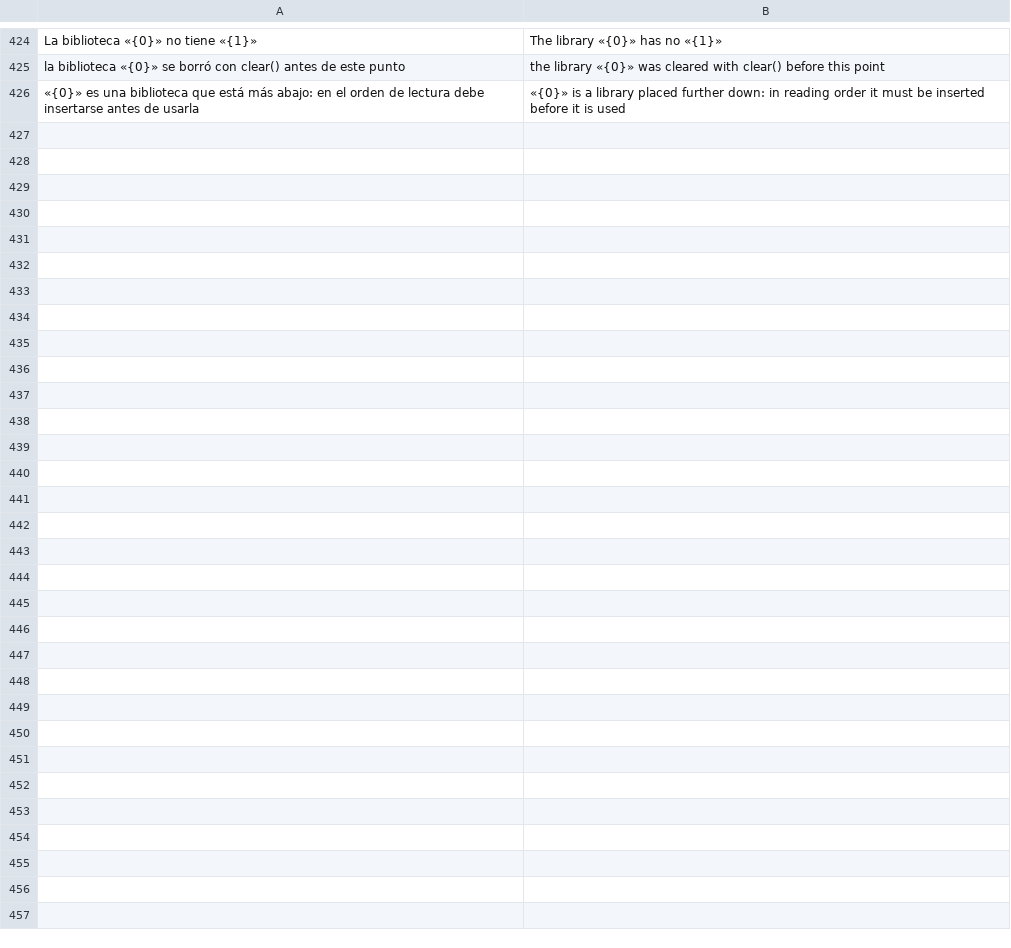
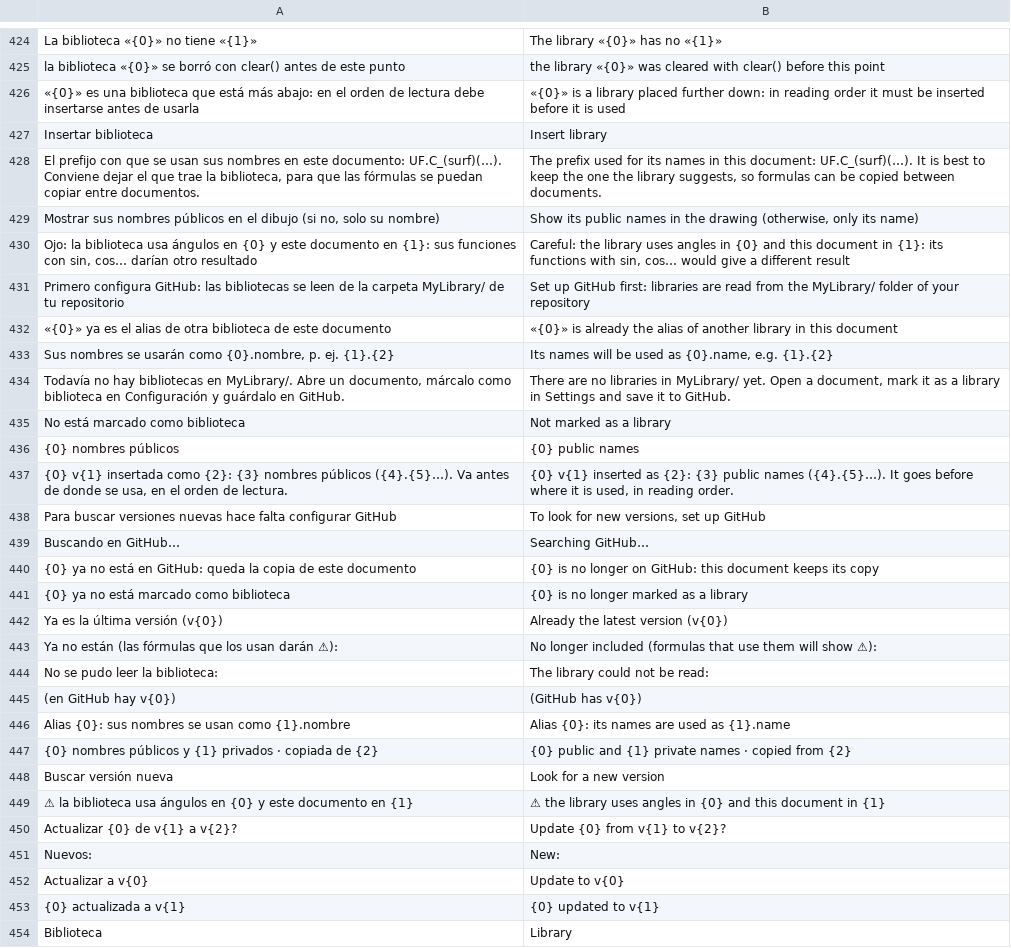
Before and after one commit to oscampo/a-cad, a TSV file: tools/i18n/js3.tsv, drawn as a sheet; only a part is shown, gaps mark what is left out; the diff names each change by its address in the sheet, - before the commit and + after, or states it on an @@ line.

```diff
--- a/tools/i18n/js3.tsv
+++ b/tools/i18n/js3.tsv
+row 427: Insertar biblioteca | Insert library
+row 428: El prefijo con que se usan sus nombres en este documento: UF.C_(surf)(…). Conviene dejar el que trae la biblioteca, para que las fórmulas se puedan copiar entre documentos. | The prefix used for its names in this document: UF.C_(surf)(…). It is best to keep the one the library suggests, so formulas can be copied between documents.
+row 429: Mostrar sus nombres públicos en el dibujo (si no, solo su nombre) | Show its public names in the drawing (otherwise, only its name)
+row 430: Ojo: la biblioteca usa ángulos en {0} y este documento en {1}: sus funciones con sin, cos… darían otro resultado | Careful: the library uses angles in {0} and this document in {1}: its functions with sin, cos… would give a different result
+row 431: Primero configura GitHub: las bibliotecas se leen de la carpeta MyLibrary/ de tu repositorio | Set up GitHub first: libraries are read from the MyLibrary/ folder of your repository
+row 432: «{0}» ya es el alias de otra biblioteca de este documento | «{0}» is already the alias of another library in this document
+row 433: Sus nombres se usarán como {0}.nombre, p. ej. {1}.{2} | Its names will be used as {0}.name, e.g. {1}.{2}
+row 434: Todavía no hay bibliotecas en MyLibrary/. Abre un documento, márcalo como biblioteca en Configuración y guárdalo en GitHub. | There are no libraries in MyLibrary/ yet. Open a document, mark it as a library in Settings and save it to GitHub.
+row 435: No está marcado como biblioteca | Not marked as a library
+row 436: {0} nombres públicos | {0} public names
+row 437: {0} v{1} insertada como {2}: {3} nombres públicos ({4}.{5}…). Va antes de donde se usa, en el orden de lectura. | {0} v{1} inserted as {2}: {3} public names ({4}.{5}…). It goes before where it is used, in reading order.
+row 438: Para buscar versiones nuevas hace falta configurar GitHub | To look for new versions, set up GitHub
+row 439: Buscando en GitHub… | Searching GitHub…
+row 440: {0} ya no está en GitHub: queda la copia de este documento | {0} is no longer on GitHub: this document keeps its copy
+row 441: {0} ya no está marcado como biblioteca | {0} is no longer marked as a library
+row 442: Ya es la última versión (v{0}) | Already the latest version (v{0})
+row 443: Ya no están (las fórmulas que los usan darán ⚠): | No longer included (formulas that use them will show ⚠):
+row 444: No se pudo leer la biblioteca: | The library could not be read:
+row 445: (en GitHub hay v{0}) | (GitHub has v{0})
+row 446: Alias {0}: sus nombres se usan como {1}.nombre | Alias {0}: its names are used as {1}.name
+row 447: {0} nombres públicos y {1} privados · copiada de {2} | {0} public and {1} private names · copied from {2}
+row 448: Buscar versión nueva | Look for a new version
+row 449: ⚠ la biblioteca usa ángulos en {0} y este documento en {1} | ⚠ the library uses angles in {0} and this document in {1}
+row 450: Actualizar {0} de v{1} a v{2}? | Update {0} from v{1} to v{2}?
+row 451: Nuevos: | New:
+row 452: Actualizar a v{0} | Update to v{0}
+row 453: {0} actualizada a v{1} | {0} updated to v{1}
+row 454: Biblioteca | Library
```
Also changed, not shown: 8 other files.
